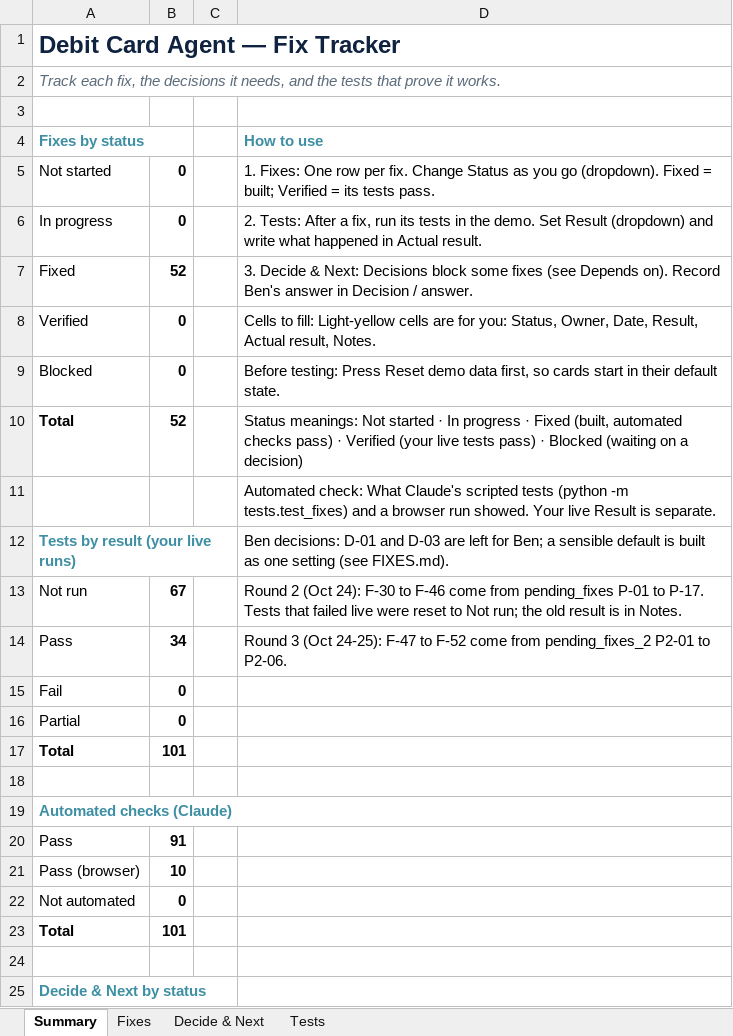
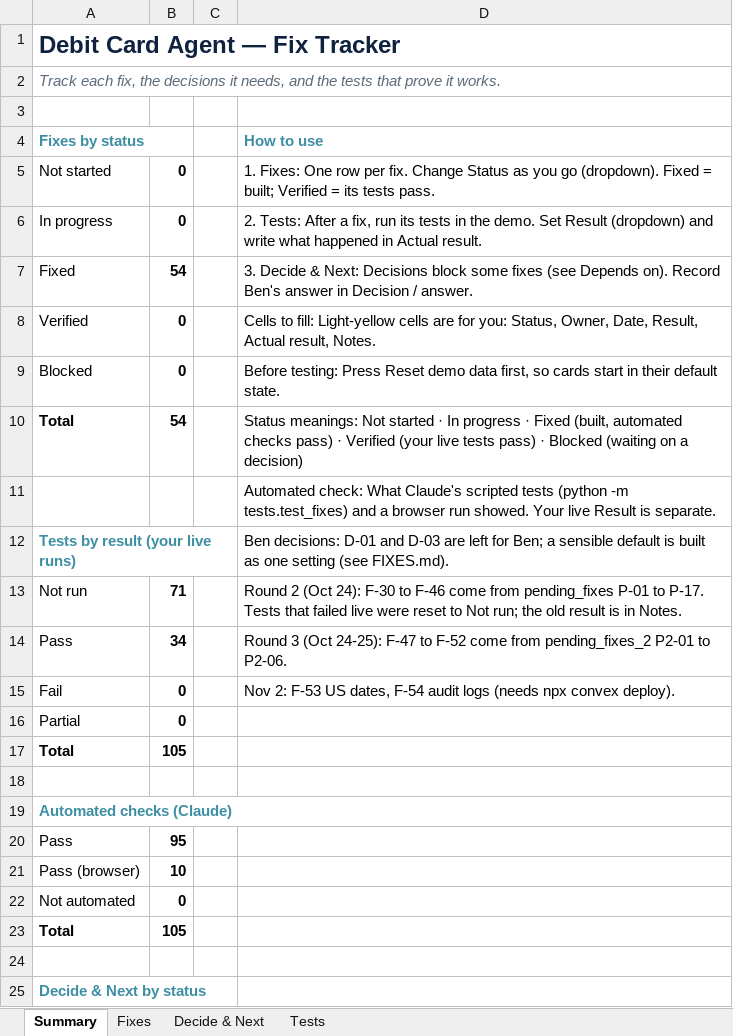
Before and after one commit to guykoch/bny-debit-card-agent, an Excel workbook: Agent_Fix_Tracker.xlsx, sheet Summary, drawn as a sheet; only a part is shown; values as stored, in another font and other column widths than the file's, no borders; the diff names each change by its address in the sheet, - before the commit and + after, or states it on an @@ line.

Commit message:
US dates and audit logs (F-53, F-54)

```diff
--- a/Agent_Fix_Tracker.xlsx (sheet Summary)
+++ b/Agent_Fix_Tracker.xlsx (sheet Summary)
-B7: 52
+B7: 54
-B10: 52
+B10: 54
-B13: 67
+B13: 71
-D15 (How to use): (empty)
+D15 (How to use): Nov 2: F-53 US dates, F-54 audit logs (needs npx convex deploy).
-B17: 101
+B17: 105
-B20: 91
+B20: 95
-B23: 101
+B23: 105
```
Also changed, not shown: sheet Tests, sheet Fixes, 16 other files.
